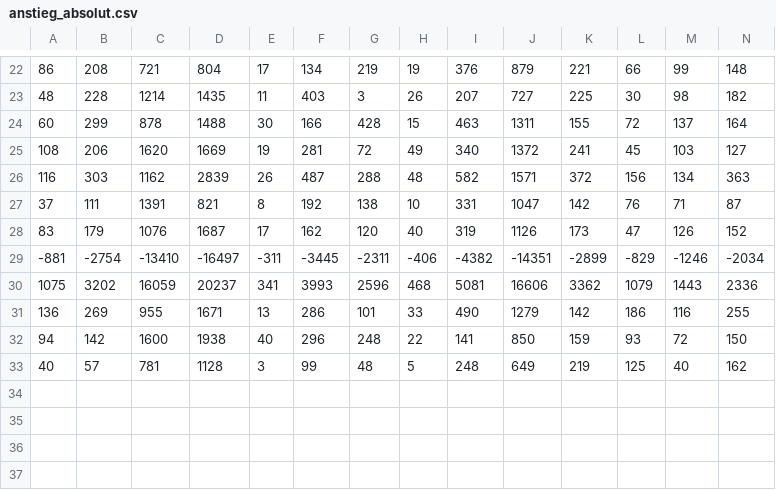
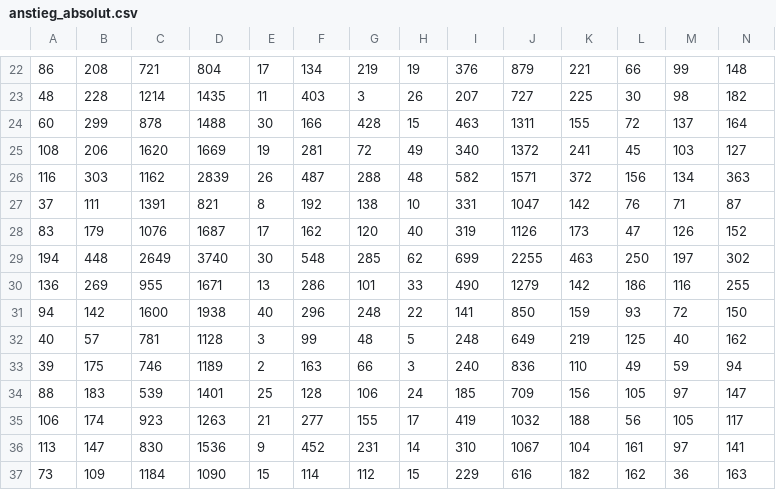
Before and after one commit to DaGeRe/corona-nach-bundesland, a CSV file: anstieg_absolut.csv, drawn as a sheet; only a part is shown, gaps mark what is left out; removed rows and columns are numbered as before the commit, all else as after; rows hold the shown columns only; the diff names each change by its address in the sheet, - before the commit and + after, or states it on an @@ line.

```diff
--- a/anstieg_absolut.csv
+++ b/anstieg_absolut.csv
-row 29: -881 | -2754 | -13410 | -16497 | -311 | -3445 | -2311 | -406 | -4382 | -14351 | -2899 | -829 | -1246 | -2034
-row 30: 1075 | 3202 | 16059 | 20237 | 341 | 3993 | 2596 | 468 | 5081 | 16606 | 3362 | 1079 | 1443 | 2336
+row 29: 194 | 448 | 2649 | 3740 | 30 | 548 | 285 | 62 | 699 | 2255 | 463 | 250 | 197 | 302
+row 33: 39 | 175 | 746 | 1189 | 2 | 163 | 66 | 3 | 240 | 836 | 110 | 49 | 59 | 94
+row 34: 88 | 183 | 539 | 1401 | 25 | 128 | 106 | 24 | 185 | 709 | 156 | 105 | 97 | 147
+row 35: 106 | 174 | 923 | 1263 | 21 | 277 | 155 | 17 | 419 | 1032 | 188 | 56 | 105 | 117
+row 36: 113 | 147 | 830 | 1536 | 9 | 452 | 231 | 14 | 310 | 1067 | 104 | 161 | 97 | 141
+row 37: 73 | 109 | 1184 | 1090 | 15 | 114 | 112 | 15 | 229 | 616 | 182 | 162 | 36 | 163
```
Also changed, not shown: anstieg_relativ.csv, plotdata.csv, 13 other files.
